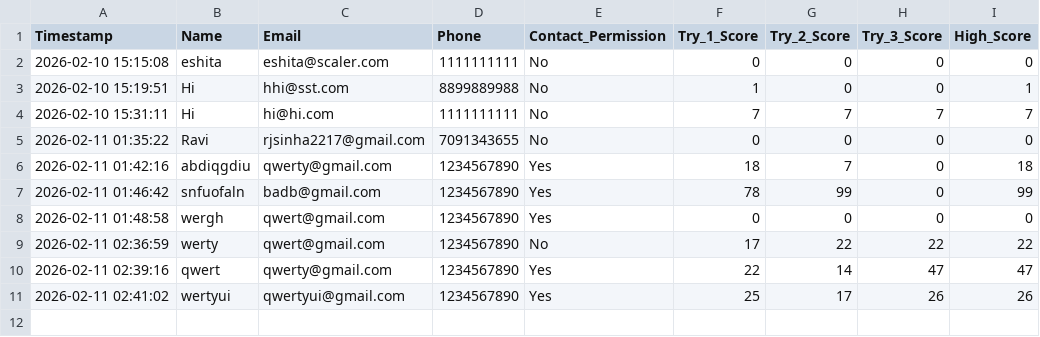
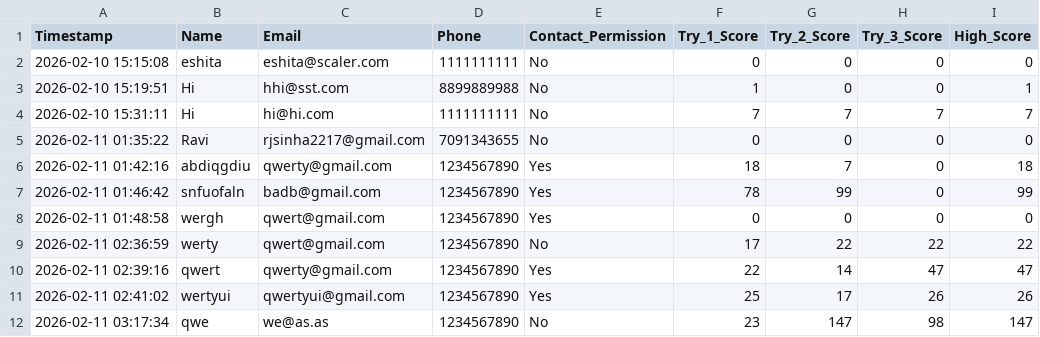
Before and after one commit to SayedZahur786/Gesture_Assisted_Subway, a CSV file: scores.csv, drawn as a sheet.

```diff
--- a/scores.csv
+++ b/scores.csv
@@ -11 +11,2 @@ Timestamp,Name,Email,Phone,Contact_Permission,Try_1_Score,Try_2_Score,Try_3_Scor
 2026-02-11 02:41:02,wertyui,qwertyui@gmail.com,1234567890,Yes,25,17,26,26
+2026-02-11 03:17:34,qwe,we@as.as,1234567890,No,23,147,98,147
```
Also changed, not shown: 1 other file.
